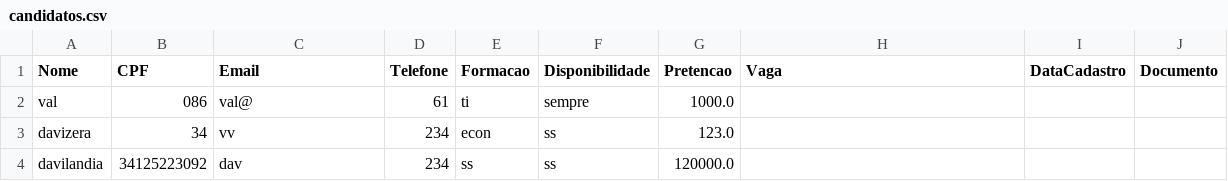
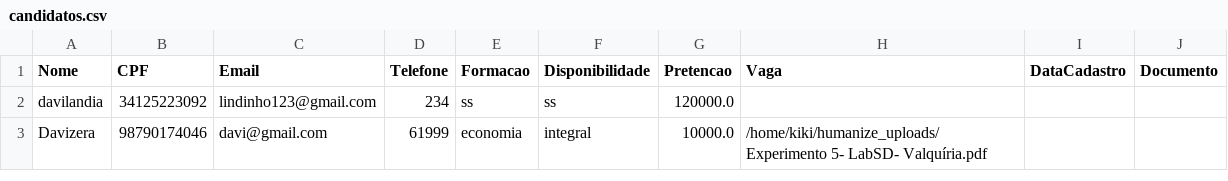
Before and after one commit to davilb64/projeto-tp1, a CSV file: src/main/resources/candidatos.csv, drawn as a sheet.

Commit message:
visualizar o candidato e editar

```diff
--- a/src/main/resources/candidatos.csv
+++ b/src/main/resources/candidatos.csv
@@ -1,4 +1,3 @@
 Nome;CPF;Email;Telefone;Formacao;Disponibilidade;Pretencao;Vaga;DataCadastro;Documento
-val;086;val@;61;ti;sempre;1000.0;
-davizera;34;vv;234;econ;ss;123.0;
-davilandia;34125223092;dav;234;ss;ss;120000.0;
+davilandia;34125223092;lindinho123@gmail.com;234;ss;ss;120000.0;
+Davizera;98790174046;davi@gmail.com;61999;economia;integral;10000.0;/home/kiki/humanize_uploads/Experimento 5- LabSD- Valquíria.pdf
```
Also changed, not shown: src/main/resources/usuarios.csv, 6 other files.
